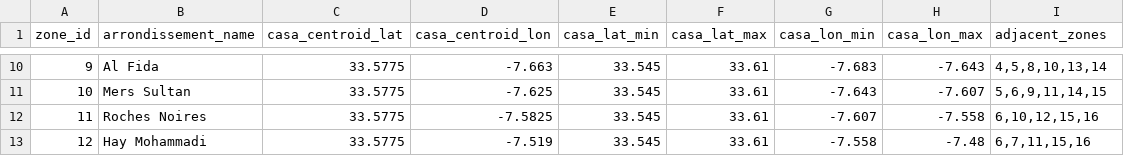
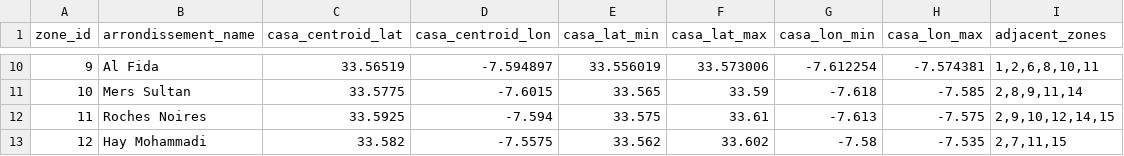
Before and after one commit to mohamedamineelabidi/Taasimm, a CSV file: data/zone_centroids.csv, drawn as a sheet; only a part is shown, gaps mark what is left out; the diff covers the shown part only.

```diff
--- a/data/zone_centroids.csv
+++ b/data/zone_centroids.csv
@@ -10,4 +10,4 @@ zone_id,arrondissement_name,casa_centroid_lat,casa_centroid_lon,casa_lat_min,cas
-9,Al Fida,33.5775,-7.663,33.545,33.61,-7.683,-7.643,"4,5,8,10,13,14"
-10,Mers Sultan,33.5775,-7.625,33.545,33.61,-7.643,-7.607,"5,6,9,11,14,15"
-11,Roches Noires,33.5775,-7.5825,33.545,33.61,-7.607,-7.558,"6,10,12,15,16"
-12,Hay Mohammadi,33.5775,-7.519,33.545,33.61,-7.558,-7.48,"6,7,11,15,16"
+9,Al Fida,33.56519,-7.594897,33.556019,33.573006,-7.612254,-7.574381,"1,2,6,8,10,11"
+10,Mers Sultan,33.5775,-7.6015,33.565,33.59,-7.618,-7.585,"2,8,9,11,14"
+11,Roches Noires,33.5925,-7.594,33.575,33.61,-7.613,-7.575,"2,9,10,12,14,15"
+12,Hay Mohammadi,33.582,-7.5575,33.562,33.602,-7.58,-7.535,"2,7,11,15"
```
Also changed, not shown: 84 edited cells elsewhere in this file, data/zone_mapping.csv, 4 other files.
